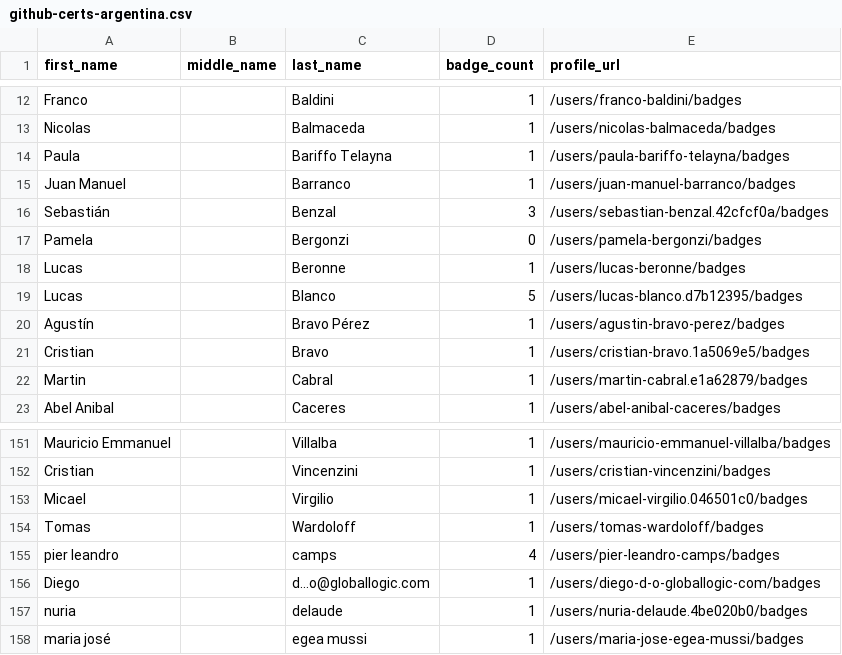
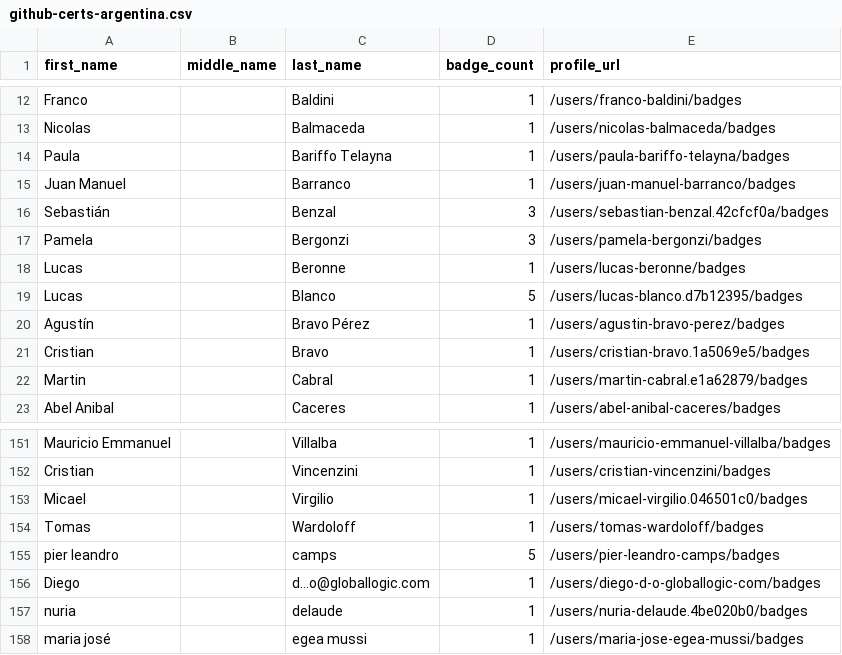
Before and after one commit to Joas707/github-certification-ranking, a CSV file: datasource/github-certs-argentina.csv, drawn as a sheet; only a part is shown, gaps mark what is left out.

```diff
--- a/datasource/github-certs-argentina.csv
+++ b/datasource/github-certs-argentina.csv
@@ -16,3 +16,3 @@ Juan Manuel,,Barranco,1,/users/juan-manuel-barranco/badges
 Sebastián,,Benzal,3,/users/sebastian-benzal.42cfcf0a/badges
-Pamela,,Bergonzi,0,/users/pamela-bergonzi/badges
+Pamela,,Bergonzi,3,/users/pamela-bergonzi/badges
 Lucas,,Beronne,1,/users/lucas-beronne/badges
@@ -154,3 +154,3 @@ Micael,,Virgilio,1,/users/micael-virgilio.046501c0/badges
 Tomas,,Wardoloff,1,/users/tomas-wardoloff/badges
-pier leandro,,camps,4,/users/pier-leandro-camps/badges
+pier leandro,,camps,5,/users/pier-leandro-camps/badges
 Diego,,d...o@globallogic.com,1,/users/diego-d-o-globallogic-com/badges
```
Also changed, not shown: datasource/github-certs-brazil.csv, datasource/github-certs-bulgaria.csv, 14 other files.
